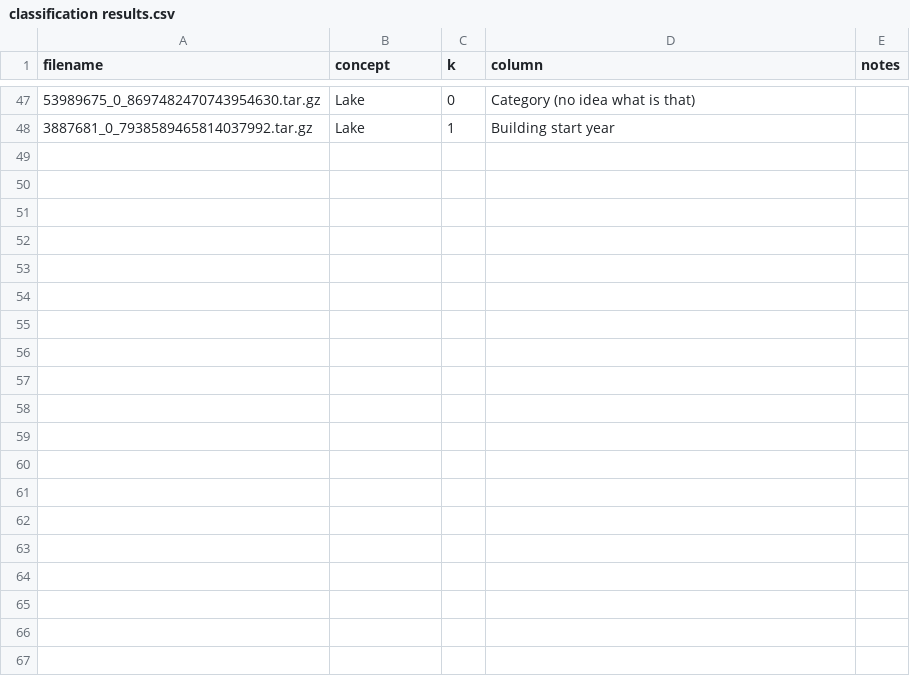
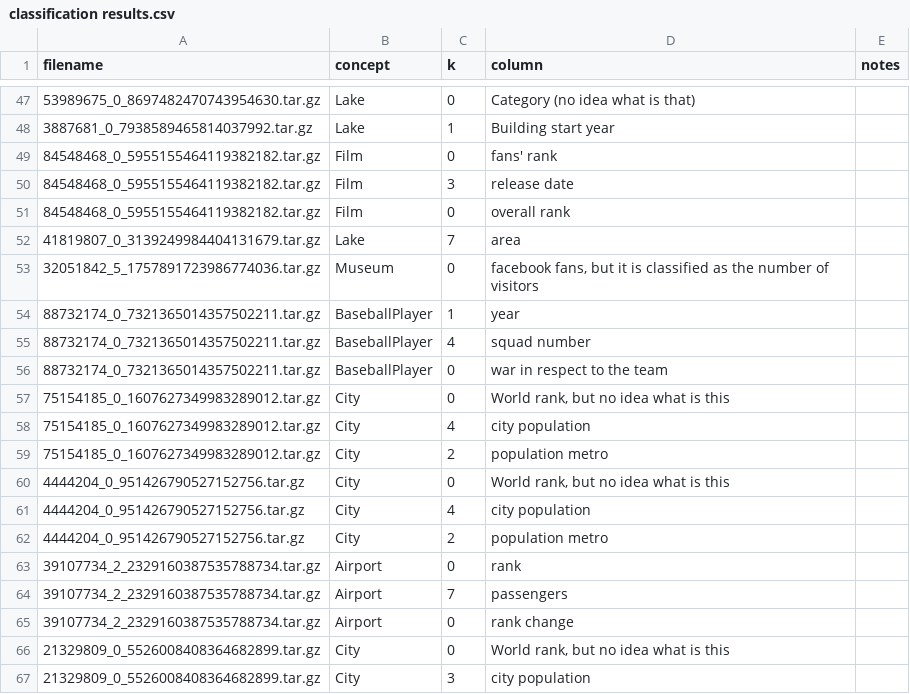
Before and after one commit to ahmad88me/TADA-NumCol, a CSV file: web_commons/classification results.csv, drawn as a sheet; only a part is shown, gaps mark what is left out; the diff covers the shown part only; the diff names each change by its address in the sheet, - before the commit and + after, or states it on an @@ line.

Commit message:
update classificatino results

```diff
--- a/web_commons/classification results.csv
+++ b/web_commons/classification results.csv
+row 49: 84548468_0_5955155464119382182.tar.gz | Film | 0 | fans' rank
+row 50: 84548468_0_5955155464119382182.tar.gz | Film | 3 | release date
+row 51: 84548468_0_5955155464119382182.tar.gz | Film | 0 | overall rank
+row 52: 41819807_0_3139249984404131679.tar.gz | Lake | 7 | area
+row 53: 32051842_5_1757891723986774036.tar.gz | Museum | 0 | facebook fans, but it is classified as the number of visitors
+row 54: 88732174_0_7321365014357502211.tar.gz | BaseballPlayer | 1 | year
+row 55: 88732174_0_7321365014357502211.tar.gz | BaseballPlayer | 4 | squad number
+row 56: 88732174_0_7321365014357502211.tar.gz | BaseballPlayer | 0 | war in respect to the team
+row 57: 75154185_0_1607627349983289012.tar.gz | City | 0 | World rank, but no idea what is this
+row 58: 75154185_0_1607627349983289012.tar.gz | City | 4 | city population
+row 59: 75154185_0_1607627349983289012.tar.gz | City | 2 | population metro
+row 60: 4444204_0_951426790527152756.tar.gz | City | 0 | World rank, but no idea what is this
+row 61: 4444204_0_951426790527152756.tar.gz | City | 4 | city population
+row 62: 4444204_0_951426790527152756.tar.gz | City | 2 | population metro
+row 63: 39107734_2_2329160387535788734.tar.gz | Airport | 0 | rank
+row 64: 39107734_2_2329160387535788734.tar.gz | Airport | 7 | passengers
+row 65: 39107734_2_2329160387535788734.tar.gz | Airport | 0 | rank change
+row 66: 21329809_0_5526008408364682899.tar.gz | City | 0 | World rank, but no idea what is this
+row 67: 21329809_0_5526008408364682899.tar.gz | City | 3 | city population
```
Also changed, not shown: 13 added rows elsewhere in this file.
